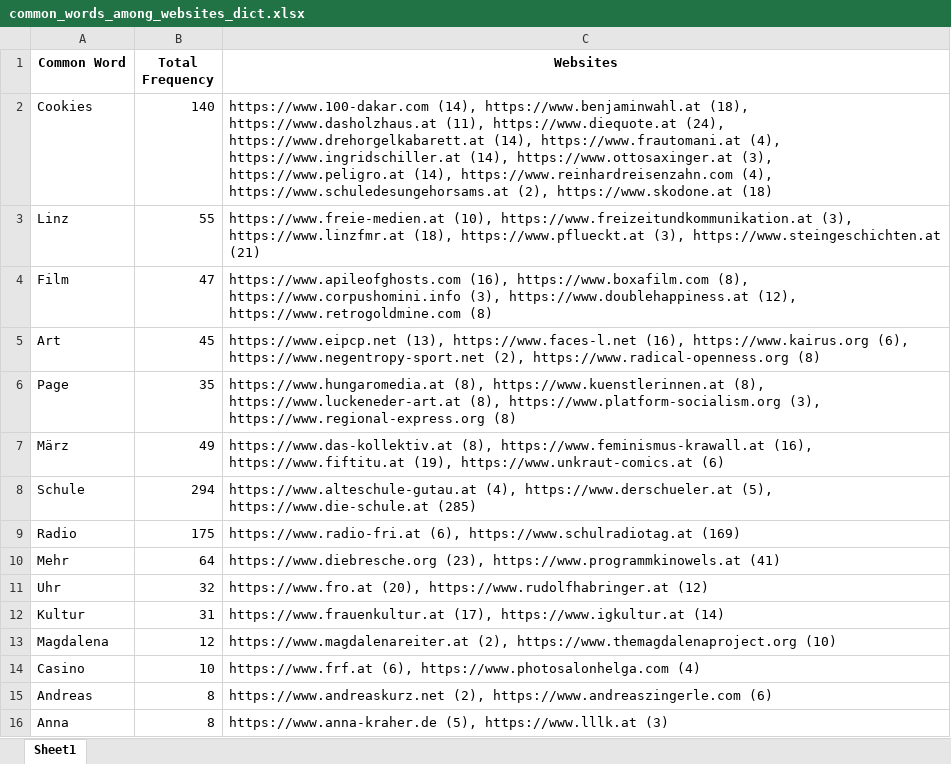
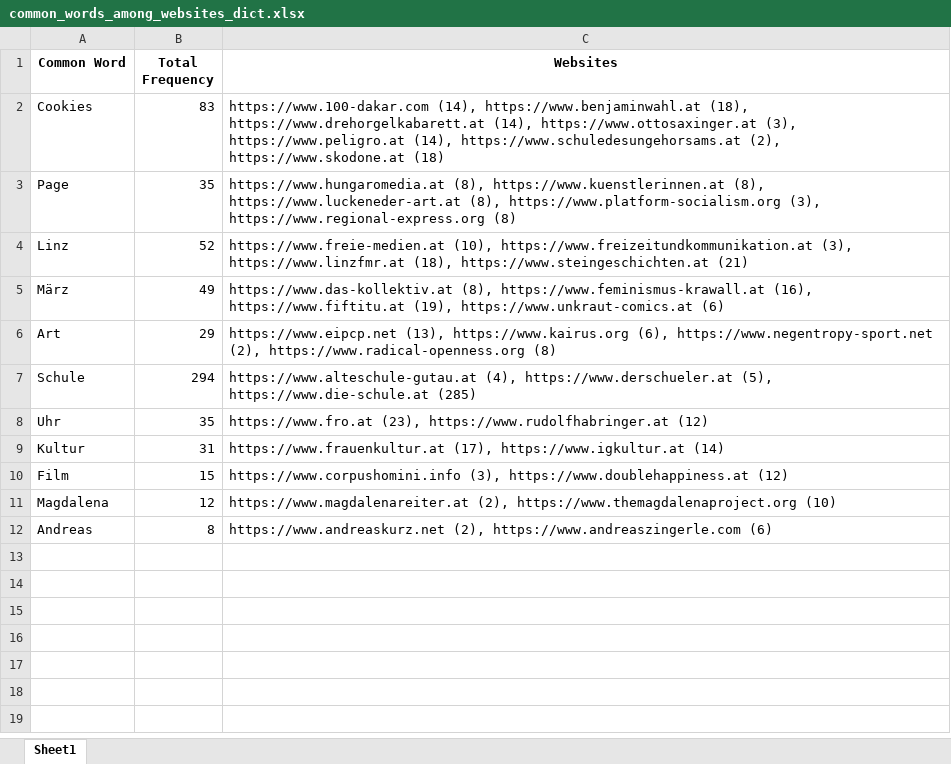
Before and after one commit to KeremDUZENLI/python-bs4-web-scraping, an Excel workbook: output/common_words/excel/common_words_among_websites_dict.xlsx, sheet Sheet1, drawn as a sheet; values as stored, in another font and other column widths than the file's, no borders; removed rows and columns are numbered as before the commit, all else as after; the diff names each change by its address in the sheet, - before the commit and + after, or states it on an @@ line.

```diff
--- a/output/common_words/excel/common_words_among_websites_dict.xlsx (sheet Sheet1)
+++ b/output/common_words/excel/common_words_among_websites_dict.xlsx (sheet Sheet1)
-B2 (Total Frequency): 140
+B2 (Total Frequency): 83
-C2 (Websites): …https://www.benjaminwahl.at (18), https://www.dasholzhaus.at (11), https://www.diequote.at (24), https://www.drehorgelkabarett.at (14), https://www.frautomani.at (4), https://www.ingridschiller.at (14), https://www.ottosaxinger.at (3), https://www.peligro.at (14), https://www.reinhardreisenzahn.com (4), https://www.schuledesungehorsams.at (2),…
+C2 (Websites): …https://www.benjaminwahl.at (18), https://www.drehorgelkabarett.at (14), https://www.ottosaxinger.at (3), https://www.peligro.at (14), https://www.schuledesungehorsams.at (2),…
-row 3: Linz | 55 | https://www.freie-medien.at (10), https://www.freizeitundkommunikation.at (3), https://www.linzfmr.at (18), https://www.pflueckt.at (3), https://www.steingeschichten.at (21)
-row 4: Film | 47 | https://www.apileofghosts.com (16), https://www.boxafilm.com (8), https://www.corpushomini.info (3), https://www.doublehappiness.at (12), https://www.retrogoldmine.com (8)
-row 5: Art | 45 | https://www.eipcp.net (13), https://www.faces-l.net (16), https://www.kairus.org (6), https://www.negentropy-sport.net (2), https://www.radical-openness.org (8)
+row 4: Linz | 52 | https://www.freie-medien.at (10), https://www.freizeitundkommunikation.at (3), https://www.linzfmr.at (18), https://www.steingeschichten.at (21)
+row 6: Art | 29 | https://www.eipcp.net (13), https://www.kairus.org (6), https://www.negentropy-sport.net (2), https://www.radical-openness.org (8)
-row 9: Radio | 175 | https://www.radio-fri.at (6), https://www.schulradiotag.at (169)
-row 10: Mehr | 64 | https://www.diebresche.org (23), https://www.programmkinowels.at (41)
-B8 (Total Frequency): 32
+B8 (Total Frequency): 35
-C8 (Websites): https://www.fro.at (20), https://www.rudolfhabringer.at (12)
+C8 (Websites): https://www.fro.at (23), https://www.rudolfhabringer.at (12)
+row 10: Film | 15 | https://www.corpushomini.info (3), https://www.doublehappiness.at (12)
-row 14: Casino | 10 | https://www.frf.at (6), https://www.photosalonhelga.com (4)
-row 16: Anna | 8 | https://www.anna-kraher.de (5), https://www.lllk.at (3)
```
Also changed, not shown: output/common_words/excel/common_words_among_websites_dict_translated_de.xlsx, output/common_words/excel/common_words_among_websites_dict_translated_en.xlsx, 19 other files.
